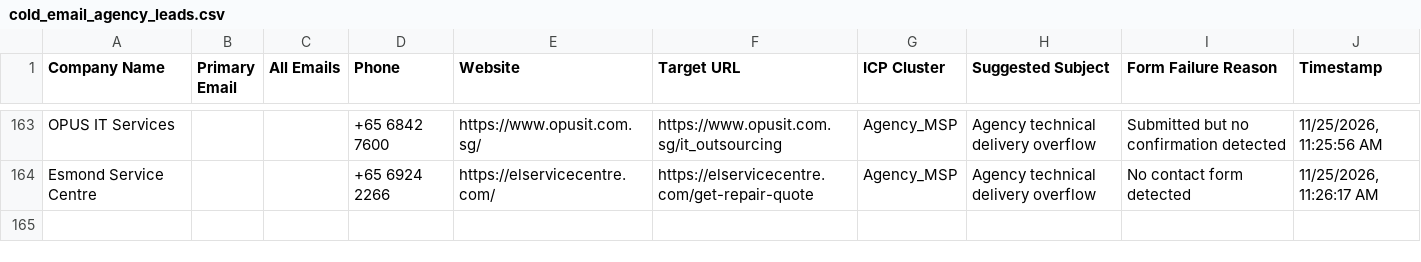
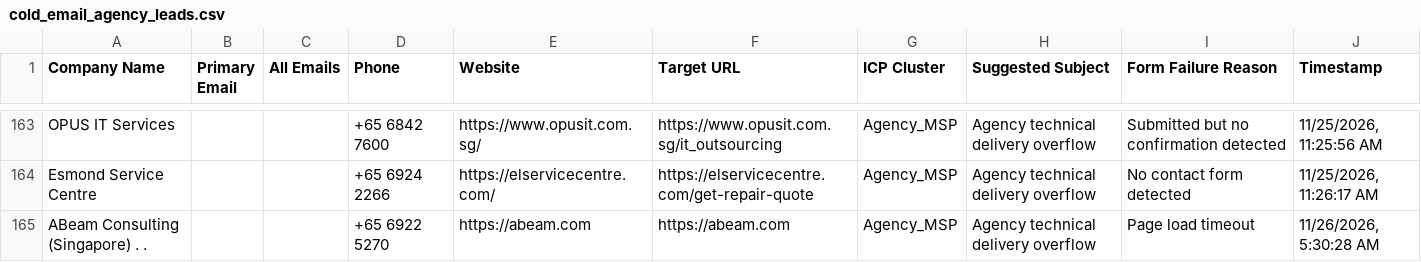
Before and after one commit to AhtehshamSanandwala/outreach-automation, a CSV file: form_results/cold_email_agency_leads.csv, drawn as a sheet; only a part is shown, gaps mark what is left out; the diff names each change by its address in the sheet, - before the commit and + after, or states it on an @@ line.

```diff
--- a/form_results/cold_email_agency_leads.csv
+++ b/form_results/cold_email_agency_leads.csv
+row 165: ABeam Consulting (Singapore) . . |  |  | +65 6922 5270 | https://abeam.com | https://abeam.com | Agency_MSP | Agency technical delivery overflow | Page load timeout | 11/26/2026, 5:30:28 AM
```
Also changed, not shown: form_results/cold_email_outbound_queue.csv, form_results/contact_results.csv, 6 other files.
